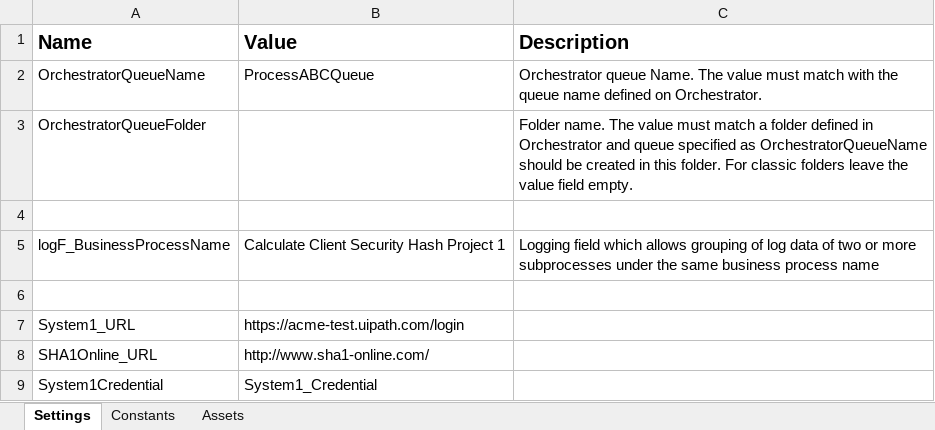
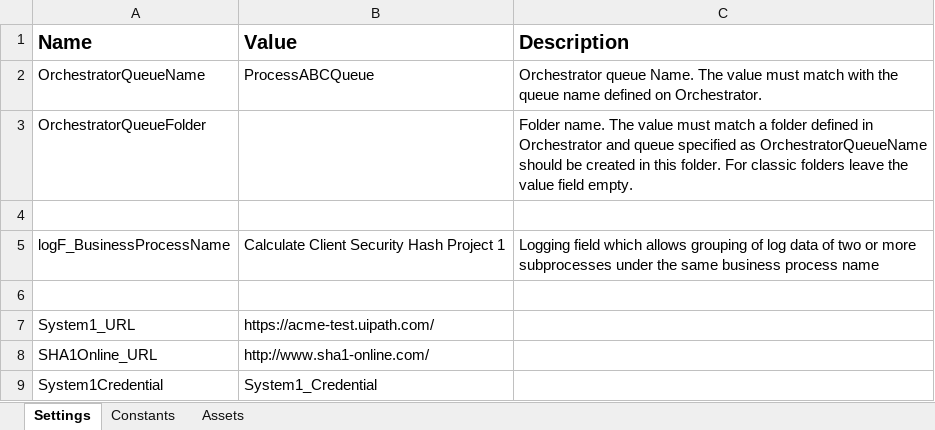
Before and after one commit to JCobz0714/UiPath_Exercise1, an Excel workbook: Data/Config.xlsx, sheet Settings, drawn as a sheet; values as stored, in another font and other column widths than the file's, no borders; the diff names each change by its address in the sheet, - before the commit and + after, or states it on an @@ line.

```diff
--- a/Data/Config.xlsx (sheet Settings)
+++ b/Data/Config.xlsx (sheet Settings)
-B7 (Value): https://acme-test.uipath.com/login
+B7 (Value): https://acme-test.uipath.com/
```
Also changed, not shown: 15 other files.
